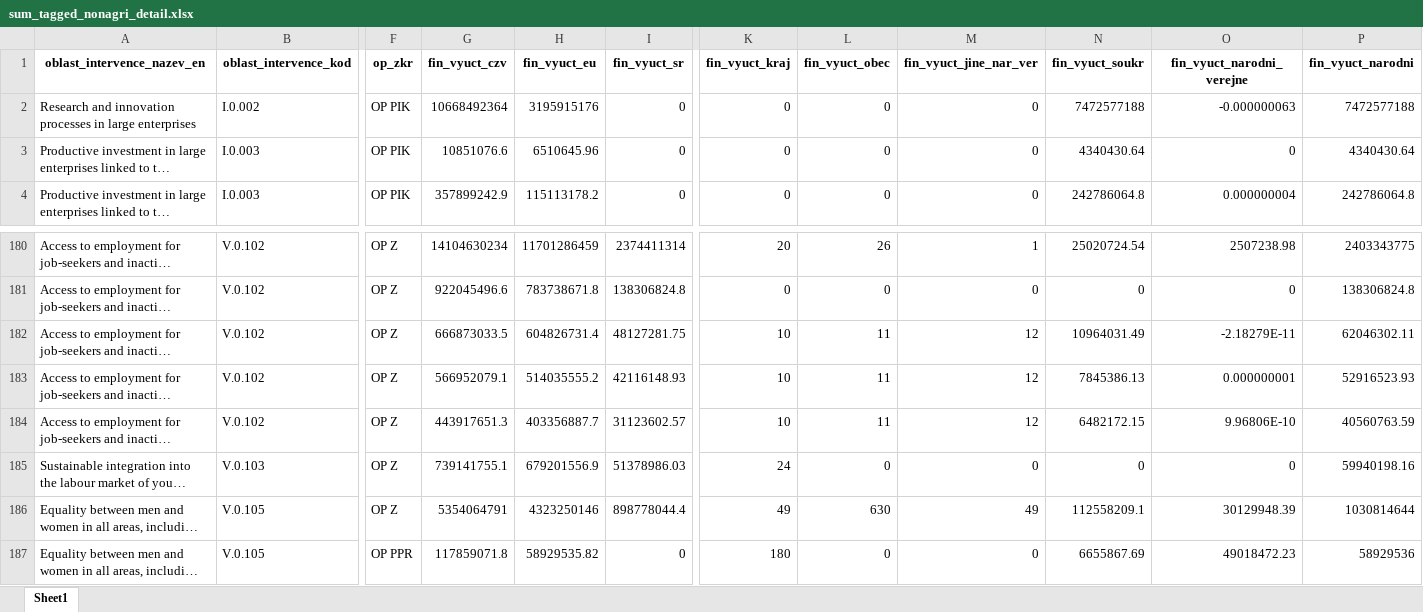
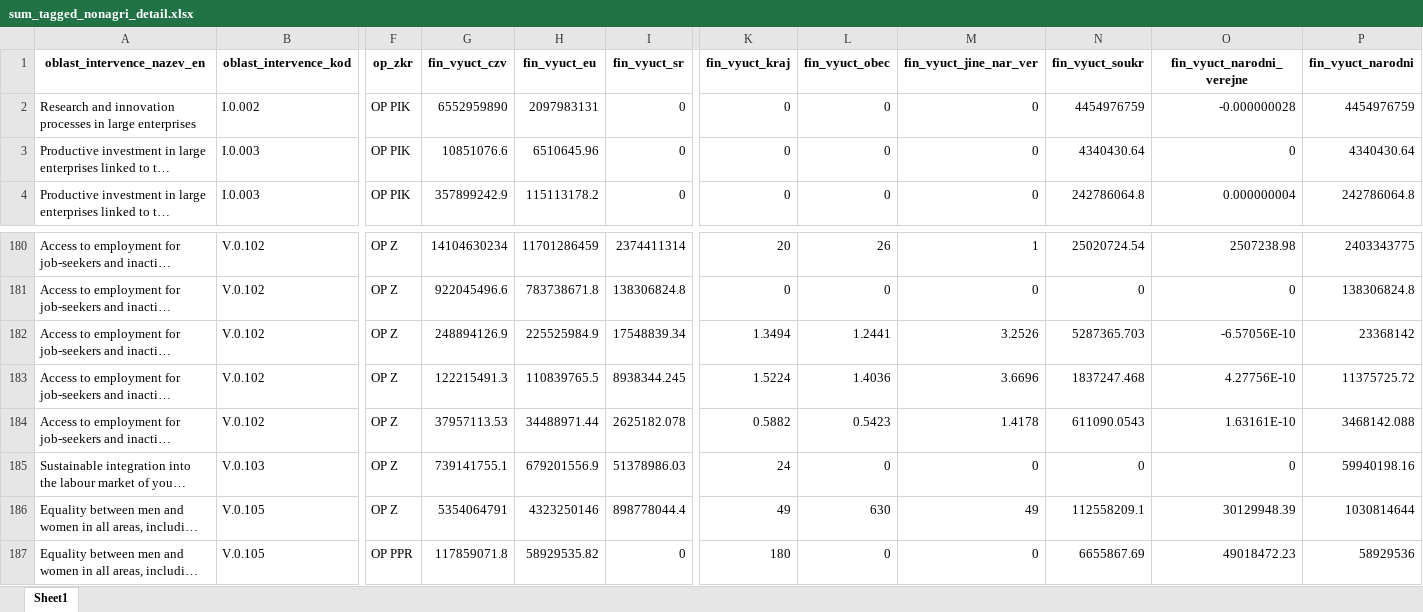
Before and after one commit to cdeorgcz/esiftagging, an Excel workbook: data-export/export_202110/sum_tagged_nonagri_detail.xlsx, sheet Sheet1, drawn as a sheet; only a part is shown, gaps mark what is left out; long unchanged cells end in …; values as stored, in another font and other column widths than the file's, no borders; the diff covers the shown part only; the diff names each change by its address in the sheet, - before the commit and + after, or states it on an @@ line.

```diff
--- a/data-export/export_202110/sum_tagged_nonagri_detail.xlsx (sheet Sheet1)
+++ b/data-export/export_202110/sum_tagged_nonagri_detail.xlsx (sheet Sheet1)
-G2 (fin_vyuct_czv): 10668492364
+G2 (fin_vyuct_czv): 6552959890
-H2 (fin_vyuct_eu): 3195915176
+H2 (fin_vyuct_eu): 2097983131
-N2 (fin_vyuct_soukr): 7472577188
+N2 (fin_vyuct_soukr): 4454976759
-O2 (fin_vyuct_narodni_verejne): -0.000000063
+O2 (fin_vyuct_narodni_verejne): -0.000000028
-P2 (fin_vyuct_narodni): 7472577188
+P2 (fin_vyuct_narodni): 4454976759
-G182 (fin_vyuct_czv): 666873033.5
+G182 (fin_vyuct_czv): 248894126.9
-H182 (fin_vyuct_eu): 604826731.4
+H182 (fin_vyuct_eu): 225525984.9
-I182 (fin_vyuct_sr): 48127281.75
+I182 (fin_vyuct_sr): 17548839.34
-K182 (fin_vyuct_kraj): 10
+K182 (fin_vyuct_kraj): 1.3494
-L182 (fin_vyuct_obec): 11
+L182 (fin_vyuct_obec): 1.2441
-M182 (fin_vyuct_jine_nar_ver): 12
+M182 (fin_vyuct_jine_nar_ver): 3.2526
-N182 (fin_vyuct_soukr): 10964031.49
+N182 (fin_vyuct_soukr): 5287365.703
-O182 (fin_vyuct_narodni_verejne): -2.18279E-11
+O182 (fin_vyuct_narodni_verejne): -6.57056E-10
-P182 (fin_vyuct_narodni): 62046302.11
+P182 (fin_vyuct_narodni): 23368142
-G183 (fin_vyuct_czv): 566952079.1
+G183 (fin_vyuct_czv): 122215491.3
-H183 (fin_vyuct_eu): 514035555.2
+H183 (fin_vyuct_eu): 110839765.5
-I183 (fin_vyuct_sr): 42116148.93
+I183 (fin_vyuct_sr): 8938344.245
-K183 (fin_vyuct_kraj): 10
+K183 (fin_vyuct_kraj): 1.5224
-L183 (fin_vyuct_obec): 11
+L183 (fin_vyuct_obec): 1.4036
-M183 (fin_vyuct_jine_nar_ver): 12
+M183 (fin_vyuct_jine_nar_ver): 3.6696
-N183 (fin_vyuct_soukr): 7845386.13
+N183 (fin_vyuct_soukr): 1837247.468
-O183 (fin_vyuct_narodni_verejne): 0.000000001
+O183 (fin_vyuct_narodni_verejne): 4.27756E-10
-P183 (fin_vyuct_narodni): 52916523.93
+P183 (fin_vyuct_narodni): 11375725.72
-G184 (fin_vyuct_czv): 443917651.3
+G184 (fin_vyuct_czv): 37957113.53
-H184 (fin_vyuct_eu): 403356887.7
+H184 (fin_vyuct_eu): 34488971.44
-I184 (fin_vyuct_sr): 31123602.57
+I184 (fin_vyuct_sr): 2625182.078
-K184 (fin_vyuct_kraj): 10
+K184 (fin_vyuct_kraj): 0.5882
-L184 (fin_vyuct_obec): 11
+L184 (fin_vyuct_obec): 0.5423
-M184 (fin_vyuct_jine_nar_ver): 12
+M184 (fin_vyuct_jine_nar_ver): 1.4178
-N184 (fin_vyuct_soukr): 6482172.15
+N184 (fin_vyuct_soukr): 611090.0543
-O184 (fin_vyuct_narodni_verejne): 9.96806E-10
+O184 (fin_vyuct_narodni_verejne): 1.63161E-10
-P184 (fin_vyuct_narodni): 40560763.59
+P184 (fin_vyuct_narodni): 3468142.088
```
Also changed, not shown: 418 edited cells elsewhere in this sheet, data-export/export_202110/sum_tagged_all_ops.xlsx, data-export/export_202110/sum_tagged_all_ops_detail.xlsx, 8 other files.
